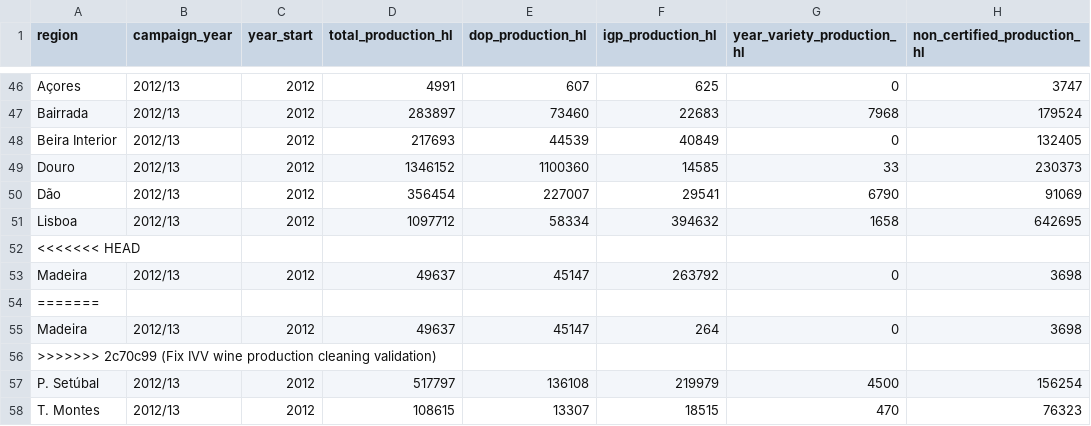
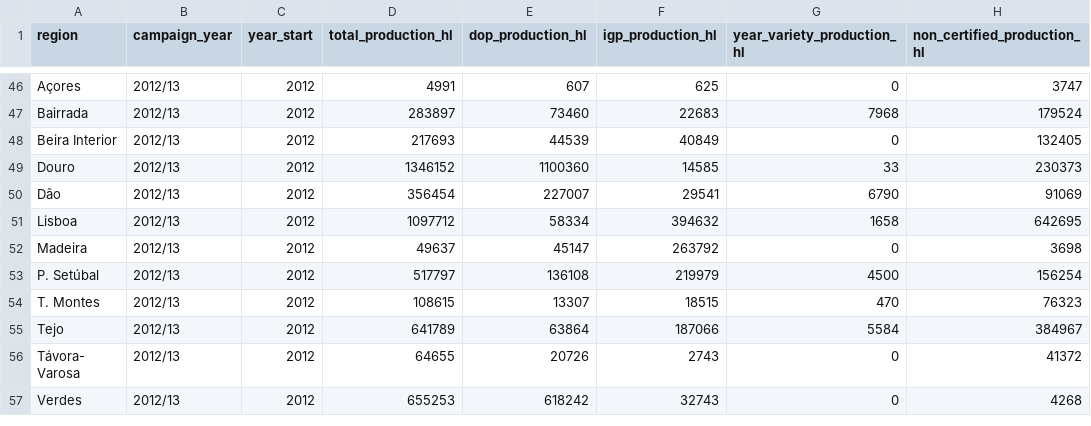
Before and after one commit to oxedanda/pml_final_project, a CSV file: data/processed/wine_production_by_region_clean.csv, drawn as a sheet; only a part is shown, gaps mark what is left out; the shorter side is filled out with more unchanged rows; the diff names each change by its address in the sheet, - before the commit and + after, or states it on an @@ line.

Commit message:
UPDATE@

```diff
--- a/data/processed/wine_production_by_region_clean.csv
+++ b/data/processed/wine_production_by_region_clean.csv
-row 52: <<<<<<< HEAD
-row 54: =======
-row 55: Madeira | 2012/13 | 2012 | 49637 | 45147 | 264 | 0 | 3698
-row 56: >>>>>>> 2c70c99 (Fix IVV wine production cleaning validation)
```
